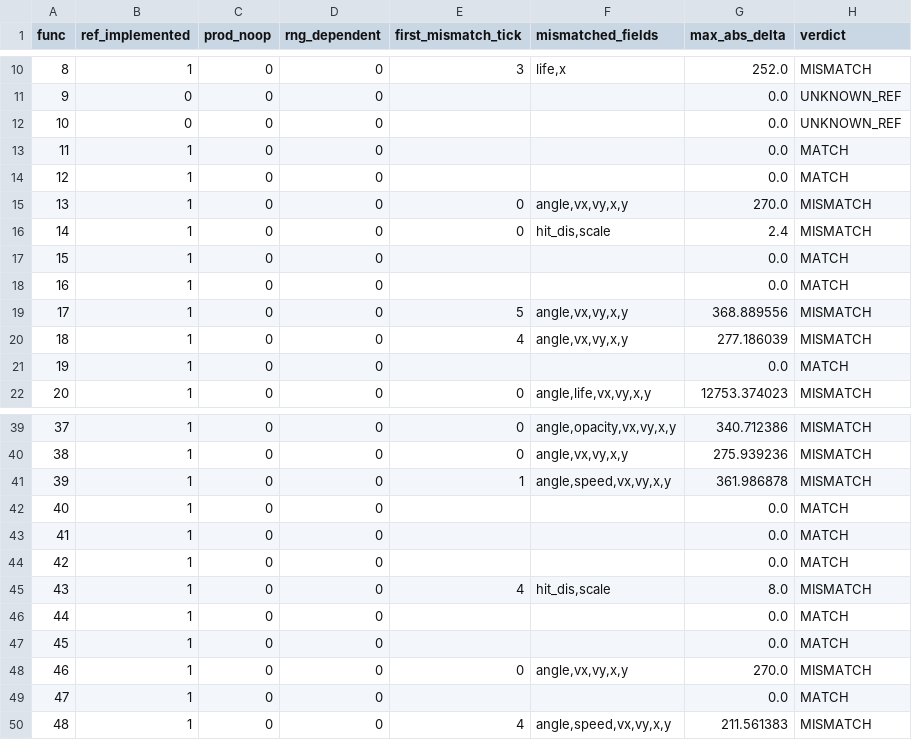
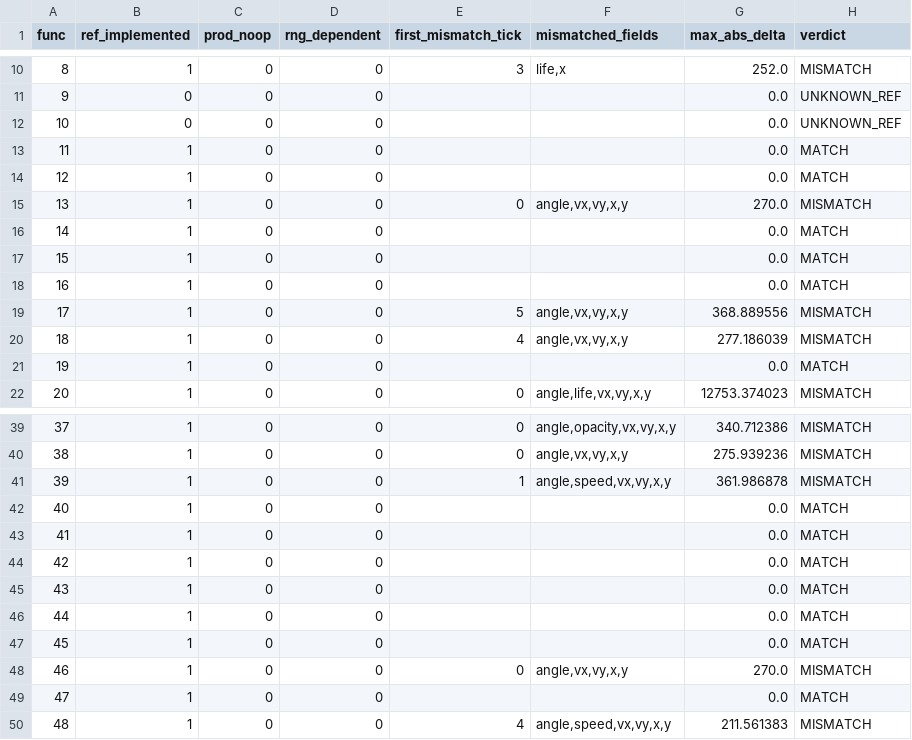
Before and after one commit to Phantasm-Klash/PhK-BattleServer, a CSV file: tools/tna_coverage/tna_coverage.csv, drawn as a sheet; only a part is shown, gaps mark what is left out.

Commit message:
danmaku: 对齐 func14/43/74 的实测语义（模拟器基准 48/79）
- func14 @0x50d950: t1==0 时 pf1 = **life**×0.1（此前误用 p1）；否则
  pf1 += (p2-life)×0.1/p1；随后把 pf1 双向夹到 p2×0.1；setScale(pf1)；
  hitDis = pf2×pf1。原实现漏了 setScale 与两侧夹持。
- func43 @0x50f500: p2>=life 时 v = V1 + X·sin(XC·(p2-life))，setScale(v)，
  hitDis = pf2·v；末尾**无条件 p2++**。原实现把 sin 参数写成了 XC·T。
- func74 @0x510c3c: 补 t1==11 且 LP==0 时的 setOpacity(life)。

门禁（模拟器为基准）：MATCH 48 / MISMATCH 28 / RNG_DIFF 3 /
UNKNOWN_REF 7（7 个无独立符号）。剩余按 tna_coverage.csv 推进。

```diff
--- a/tools/tna_coverage/tna_coverage.csv
+++ b/tools/tna_coverage/tna_coverage.csv
@@ -15,3 +15,3 @@ func,ref_implemented,prod_noop,rng_dependent,first_mismatch_tick,mismatched_fiel
 13,1,0,0,0,"angle,vx,vy,x,y",270.0,MISMATCH
-14,1,0,0,0,"hit_dis,scale",2.4,MISMATCH
+14,1,0,0,,,0.0,MATCH
 15,1,0,0,,,0.0,MATCH
@@ -44,3 +44,3 @@ func,ref_implemented,prod_noop,rng_dependent,first_mismatch_tick,mismatched_fiel
 42,1,0,0,,,0.0,MATCH
-43,1,0,0,4,"hit_dis,scale",8.0,MISMATCH
+43,1,0,0,,,0.0,MATCH
 44,1,0,0,,,0.0,MATCH
```
Also changed, not shown: 2 other files.
